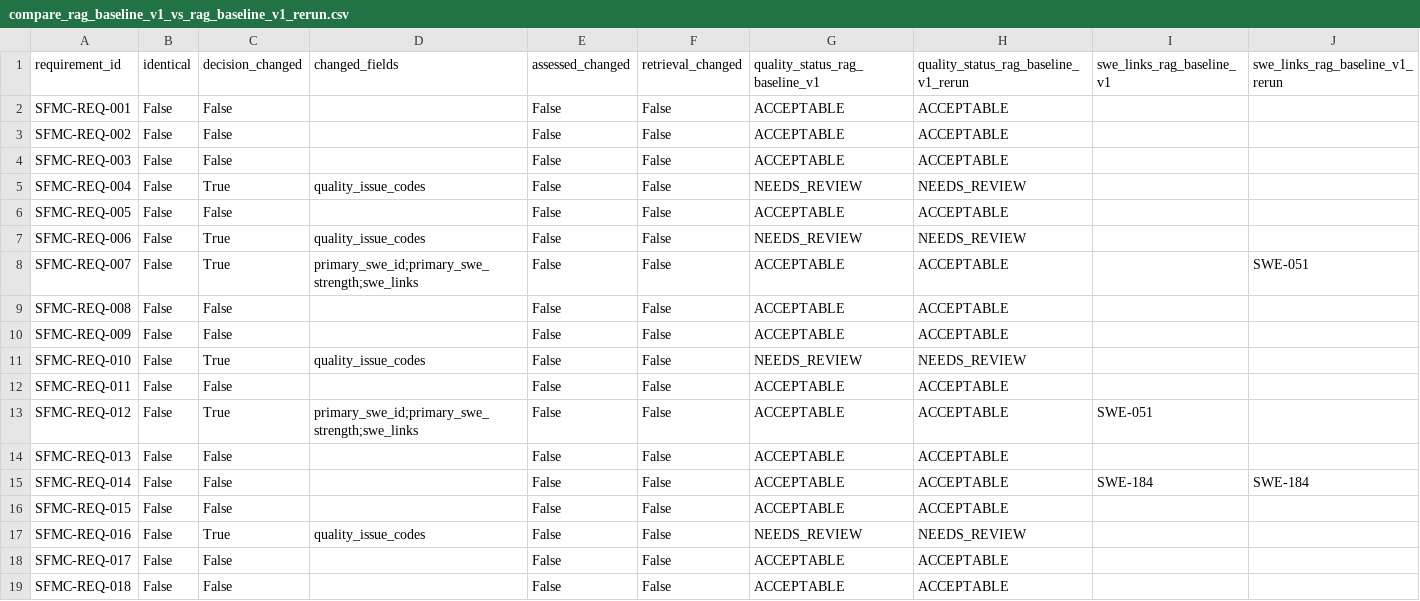
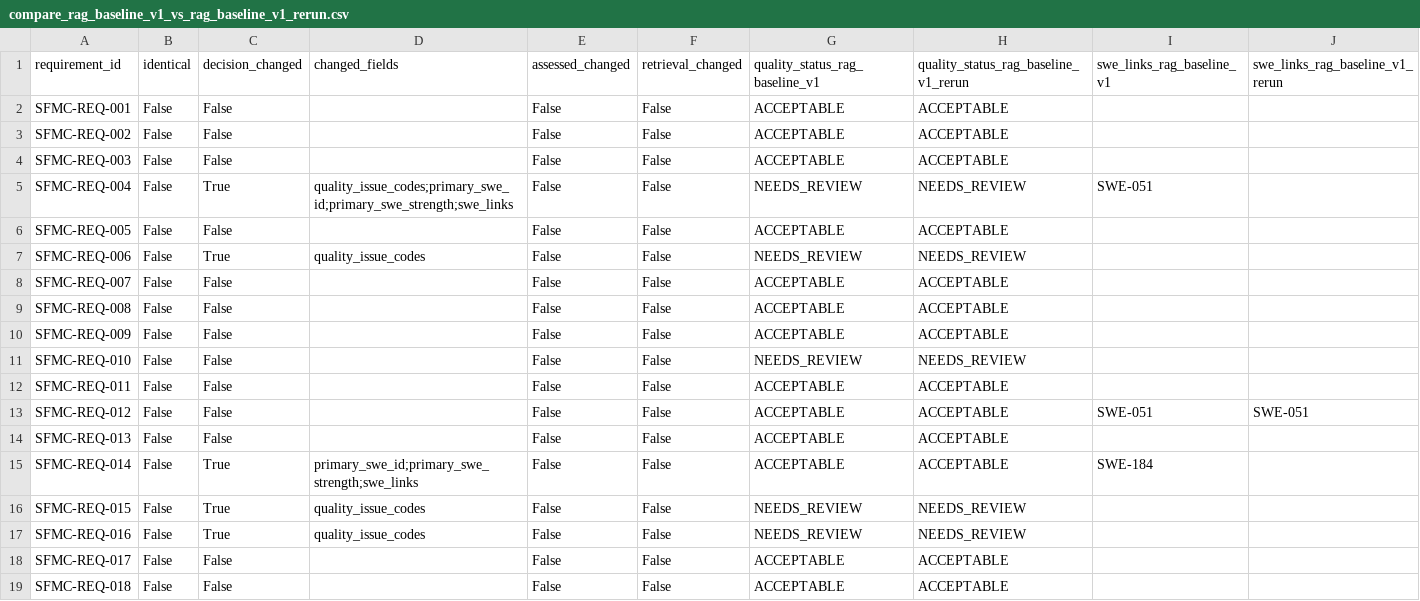
Before and after one commit to Break-Through-Tech/Aerospace-1A-compliance-copilot, a CSV file: notebooks/results/compare_rag_baseline_v1_vs_rag_baseline_v1_rerun.csv, drawn as a sheet; only a part is shown; the diff covers the shown part only.

```diff
--- a/notebooks/results/compare_rag_baseline_v1_vs_rag_baseline_v1_rerun.csv
+++ b/notebooks/results/compare_rag_baseline_v1_vs_rag_baseline_v1_rerun.csv
@@ -4,14 +4,14 @@ SFMC-REQ-002,False,False,,False,False,ACCEPTABLE,ACCEPTABLE,,
 SFMC-REQ-003,False,False,,False,False,ACCEPTABLE,ACCEPTABLE,,
-SFMC-REQ-004,False,True,quality_issue_codes,False,False,NEEDS_REVIEW,NEEDS_REVIEW,,
+SFMC-REQ-004,False,True,quality_issue_codes;primary_swe_id;primary_swe_strength;swe_links,False,False,NEEDS_REVIEW,NEEDS_REVIEW,SWE-051,
 SFMC-REQ-005,False,False,,False,False,ACCEPTABLE,ACCEPTABLE,,
 SFMC-REQ-006,False,True,quality_issue_codes,False,False,NEEDS_REVIEW,NEEDS_REVIEW,,
-SFMC-REQ-007,False,True,primary_swe_id;primary_swe_strength;swe_links,False,False,ACCEPTABLE,ACCEPTABLE,,SWE-051
+SFMC-REQ-007,False,False,,False,False,ACCEPTABLE,ACCEPTABLE,,
 SFMC-REQ-008,False,False,,False,False,ACCEPTABLE,ACCEPTABLE,,
 SFMC-REQ-009,False,False,,False,False,ACCEPTABLE,ACCEPTABLE,,
-SFMC-REQ-010,False,True,quality_issue_codes,False,False,NEEDS_REVIEW,NEEDS_REVIEW,,
+SFMC-REQ-010,False,False,,False,False,NEEDS_REVIEW,NEEDS_REVIEW,,
 SFMC-REQ-011,False,False,,False,False,ACCEPTABLE,ACCEPTABLE,,
-SFMC-REQ-012,False,True,primary_swe_id;primary_swe_strength;swe_links,False,False,ACCEPTABLE,ACCEPTABLE,SWE-051,
+SFMC-REQ-012,False,False,,False,False,ACCEPTABLE,ACCEPTABLE,SWE-051,SWE-051
 SFMC-REQ-013,False,False,,False,False,ACCEPTABLE,ACCEPTABLE,,
-SFMC-REQ-014,False,False,,False,False,ACCEPTABLE,ACCEPTABLE,SWE-184,SWE-184
-SFMC-REQ-015,False,False,,False,False,ACCEPTABLE,ACCEPTABLE,,
+SFMC-REQ-014,False,True,primary_swe_id;primary_swe_strength;swe_links,False,False,ACCEPTABLE,ACCEPTABLE,SWE-184,
+SFMC-REQ-015,False,True,quality_issue_codes,False,False,NEEDS_REVIEW,NEEDS_REVIEW,,
 SFMC-REQ-016,False,True,quality_issue_codes,False,False,NEEDS_REVIEW,NEEDS_REVIEW,,
```
Also changed, not shown: 26 edited cells elsewhere in this file, notebooks/results/rag_baseline_v1_rerun_summary.csv, notebooks/results/rag_baseline_v1_summary.csv, 5 other files.
